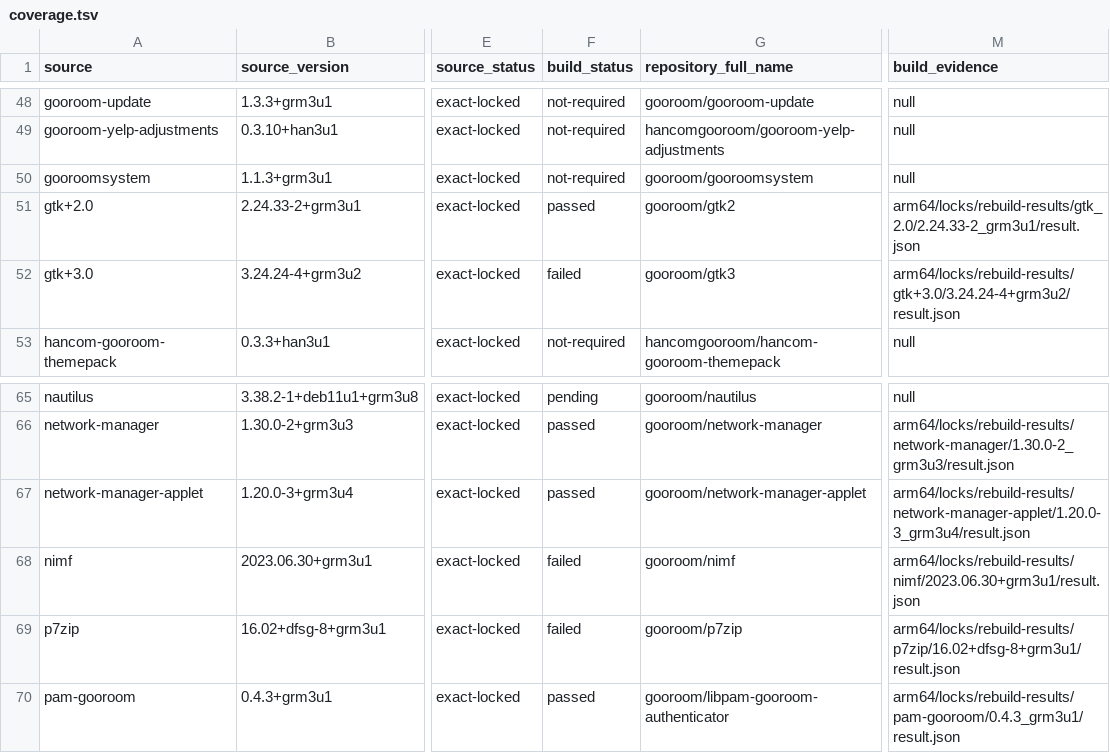
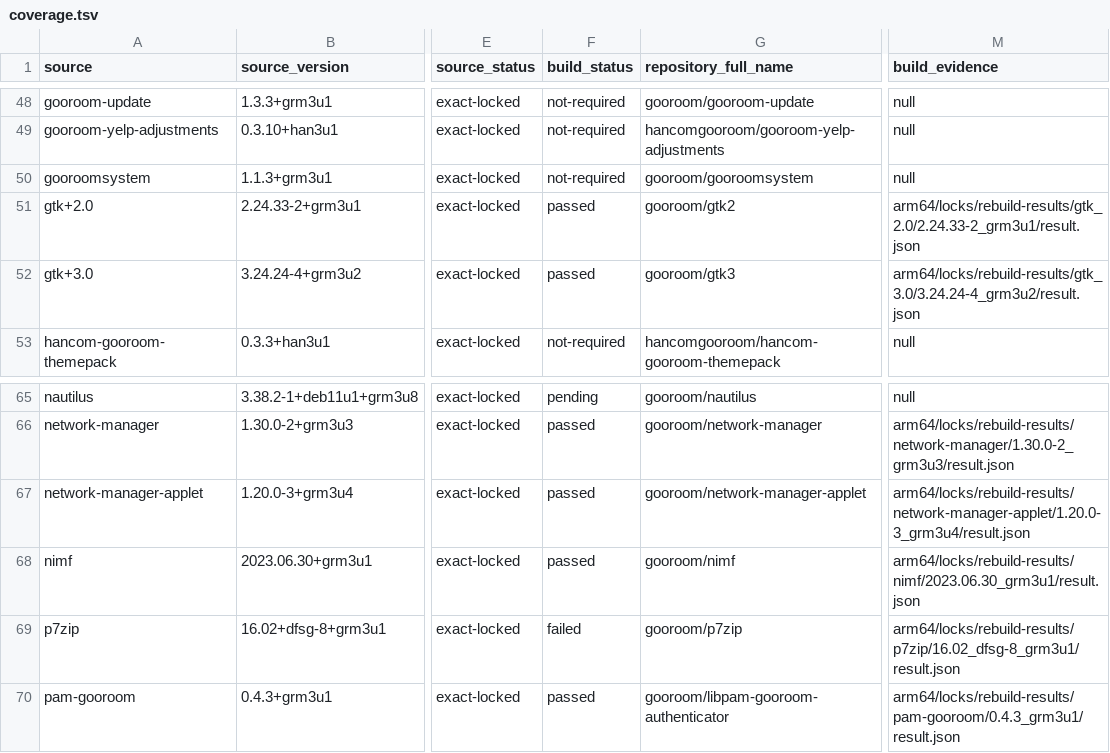
Before and after one commit to bicheondev/hancom-gooroom-archive, a TSV file: arm64/status/coverage.tsv, drawn as a sheet; only a part is shown, gaps mark what is left out; the diff names each change by its address in the sheet, - before the commit and + after, or states it on an @@ line.

```diff
--- a/arm64/status/coverage.tsv
+++ b/arm64/status/coverage.tsv
-F52 (build_status): failed
+F52 (build_status): passed
-M52 (build_evidence): arm64/locks/rebuild-results/gtk+3.0/3.24.24-4+grm3u2/result.json
+M52 (build_evidence): arm64/locks/rebuild-results/gtk_3.0/3.24.24-4_grm3u2/result.json
-F68 (build_status): failed
+F68 (build_status): passed
-M68 (build_evidence): arm64/locks/rebuild-results/nimf/2023.06.30+grm3u1/result.json
+M68 (build_evidence): arm64/locks/rebuild-results/nimf/2023.06.30_grm3u1/result.json
-M69 (build_evidence): arm64/locks/rebuild-results/p7zip/16.02+dfsg-8+grm3u1/result.json
+M69 (build_evidence): arm64/locks/rebuild-results/p7zip/16.02_dfsg-8_grm3u1/result.json
```
Also changed, not shown: 4 other files.
